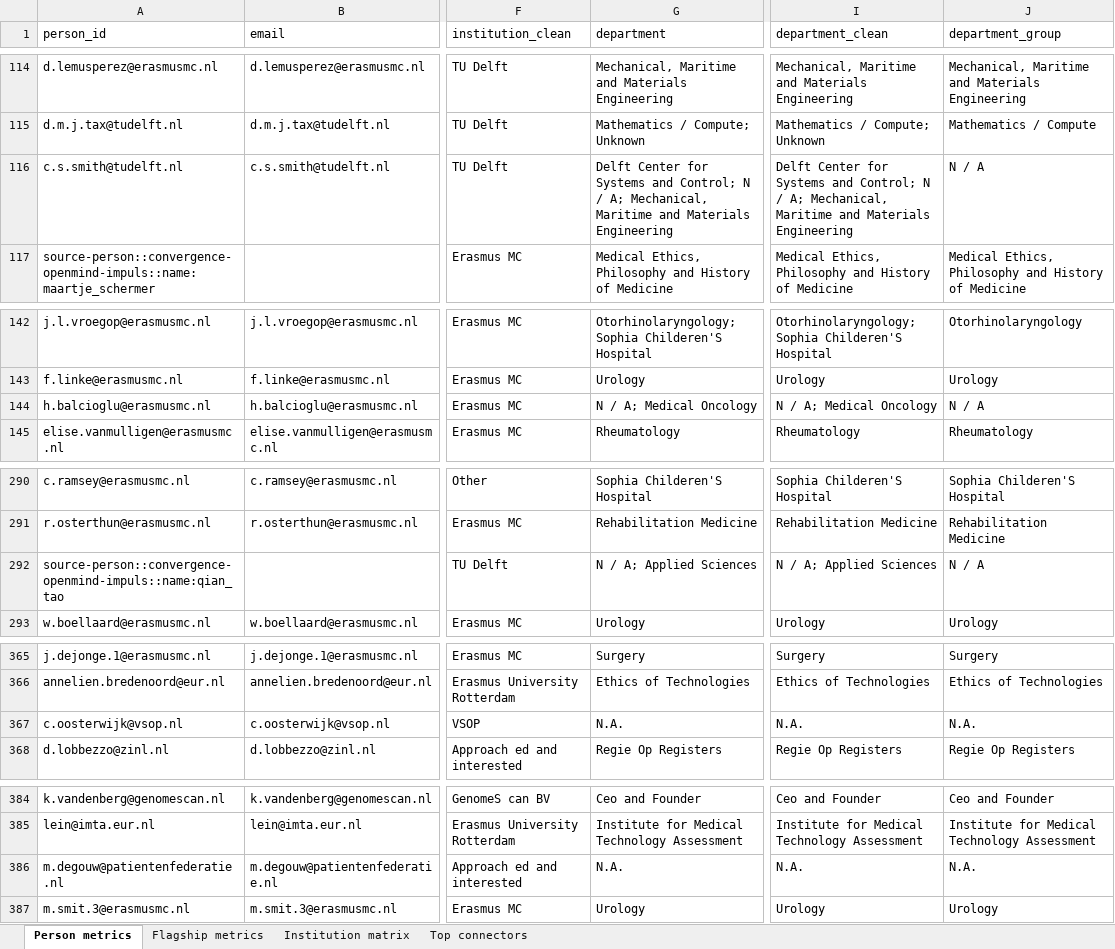
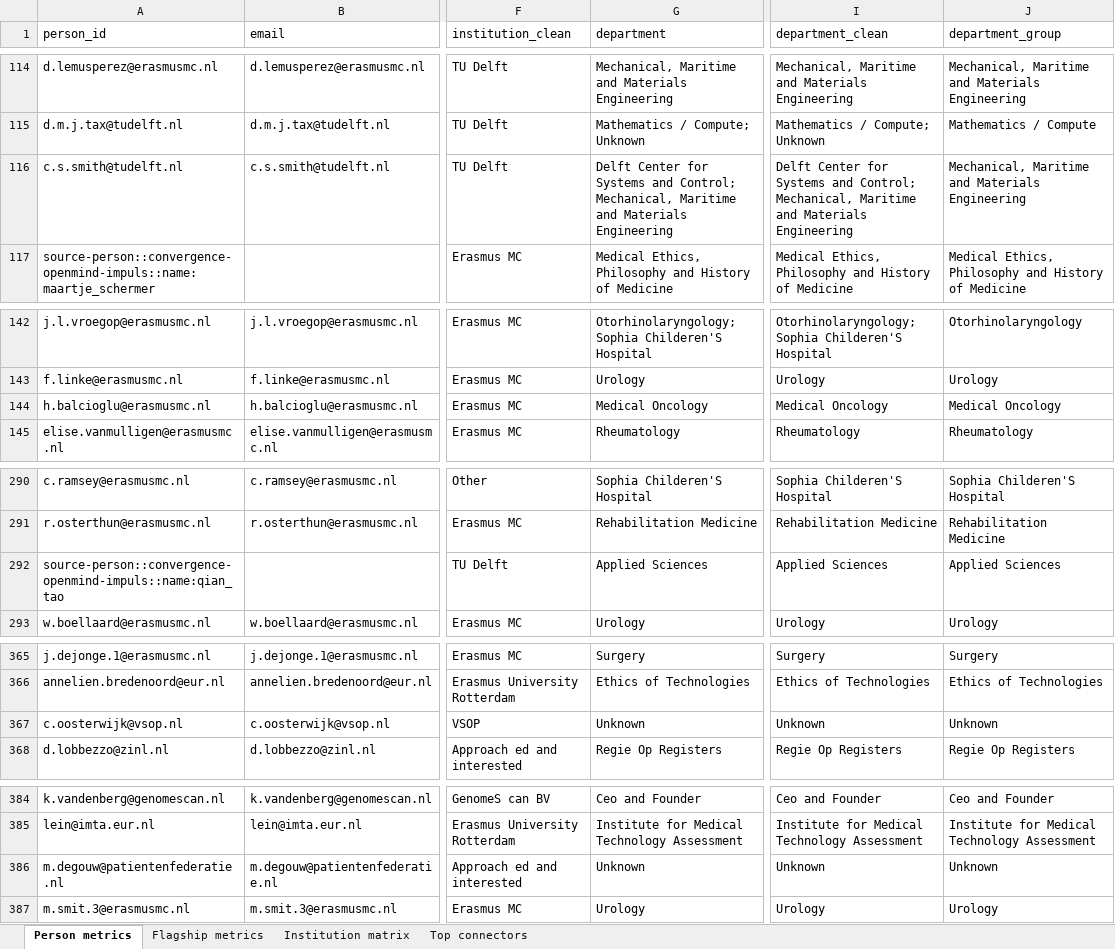
Before and after one commit to YoranB/Flagships_SNA, an Excel workbook: output_sna/sna_results.xlsx, sheet Person metrics, drawn as a sheet; only a part is shown, gaps mark what is left out; values as stored, in another font and other column widths than the file's, no borders; the diff names each change by its address in the sheet, - before the commit and + after, or states it on an @@ line.

```diff
--- a/output_sna/sna_results.xlsx (sheet Person metrics)
+++ b/output_sna/sna_results.xlsx (sheet Person metrics)
-G116 (department): …and Control; N / A; Mechanical, Maritime…
+G116 (department): …and Control; Mechanical, Maritime…
-I116 (department_clean): …and Control; N / A; Mechanical, Maritime…
+I116 (department_clean): …and Control; Mechanical, Maritime…
-J116 (department_group): N / A
+J116 (department_group): Mechanical, Maritime and Materials Engineering
-G144 (department): N / A; Medical Oncology
+G144 (department): Medical Oncology
-I144 (department_clean): N / A; Medical Oncology
+I144 (department_clean): Medical Oncology
-J144 (department_group): N / A
+J144 (department_group): Medical Oncology
-G292 (department): N / A; Applied Sciences
+G292 (department): Applied Sciences
-I292 (department_clean): N / A; Applied Sciences
+I292 (department_clean): Applied Sciences
-J292 (department_group): N / A
+J292 (department_group): Applied Sciences
-G367 (department): N.A.
+G367 (department): Unknown
-I367 (department_clean): N.A.
+I367 (department_clean): Unknown
-J367 (department_group): N.A.
+J367 (department_group): Unknown
-G386 (department): N.A.
+G386 (department): Unknown
-I386 (department_clean): N.A.
+I386 (department_clean): Unknown
-J386 (department_group): N.A.
+J386 (department_group): Unknown
```
Also changed, not shown: 20 other files.
